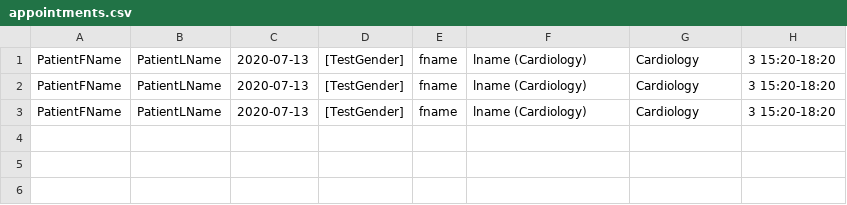
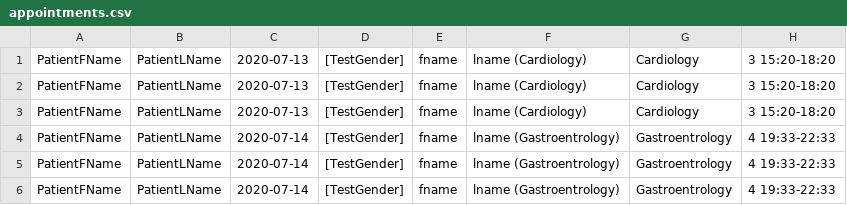
Before and after one commit to UAFederez/HIS1-CS129, a CSV file: appointments.csv, drawn as a sheet.

```diff
--- a/appointments.csv
+++ b/appointments.csv
@@ -3 +3,4 @@ PatientFName,PatientLName,"2020-07-13",[TestGender],fname,lname (Cardiology),Car
 PatientFName,PatientLName,"2020-07-13",[TestGender],fname,lname (Cardiology),Cardiology,3 15:20-18:20
+PatientFName,PatientLName,"2020-07-14",[TestGender],fname,lname (Gastroentrology),Gastroentrology,4 19:33-22:33
+PatientFName,PatientLName,"2020-07-14",[TestGender],fname,lname (Gastroentrology),Gastroentrology,4 19:33-22:33
+PatientFName,PatientLName,"2020-07-14",[TestGender],fname,lname (Gastroentrology),Gastroentrology,4 19:33-22:33
```
Also changed, not shown: 6 other files.
